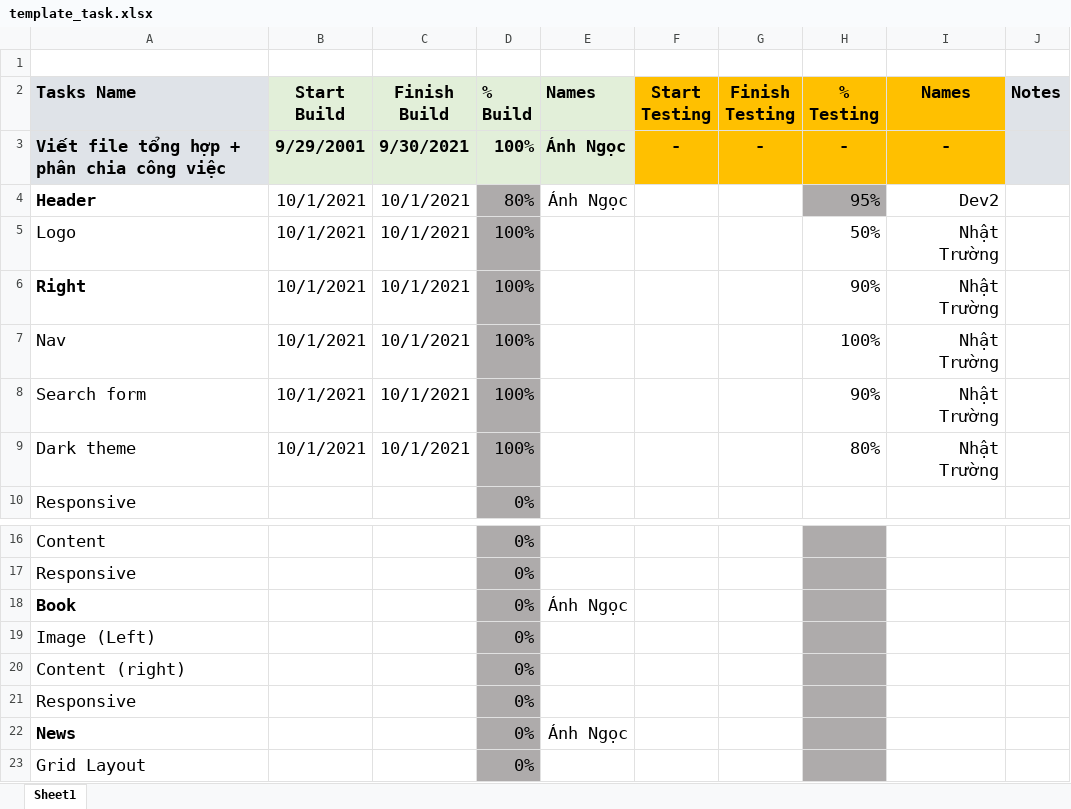
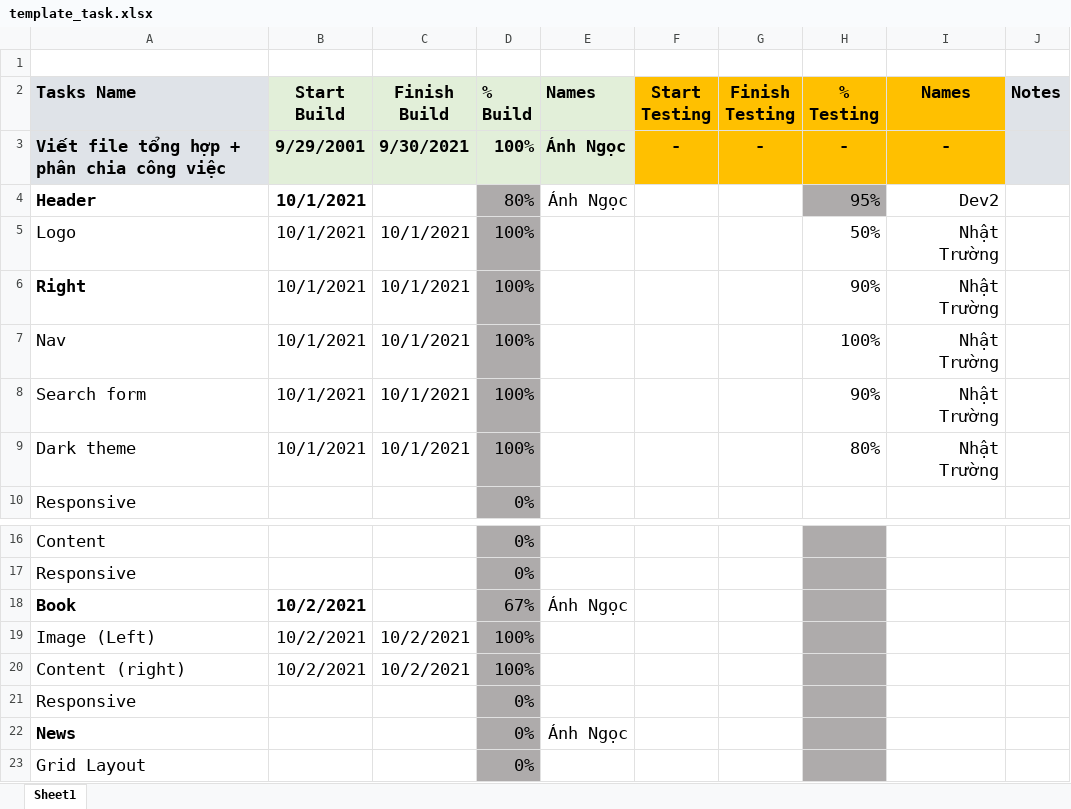
Before and after one commit to sarah-phan/Diner, an Excel workbook: Task Template/template_task.xlsx, sheet Sheet1, drawn as a sheet; only a part is shown, gaps mark what is left out; values as stored, in another font and other column widths than the file's, no borders; conditional formats not drawn; removed rows and columns are numbered as before the commit, all else as after; the diff names each change by its address in the sheet, - before the commit and + after, or states it on an @@ line.

Commit message:
Edit task Booking restaurant

```diff
--- a/Task Template/template_task.xlsx (sheet Sheet1)
+++ b/Task Template/template_task.xlsx (sheet Sheet1)
-B4 bold: off
+B4 bold: on
-C4 (Finish Build): 10/1/2021
+C4 (Finish Build): (empty)
-B18 (Start Build): (empty)
+B18 (Start Build): 10/2/2021
-D18 (% Build): 0%
+D18 (% Build): 67%
-row 19: Image (Left) |  |  | 0%
-row 20: Content (right) |  |  | 0%
+row 19: Image (Left) | 10/2/2021 | 10/2/2021 | 100%
+row 20: Content (right) | 10/2/2021 | 10/2/2021 | 100%
```
